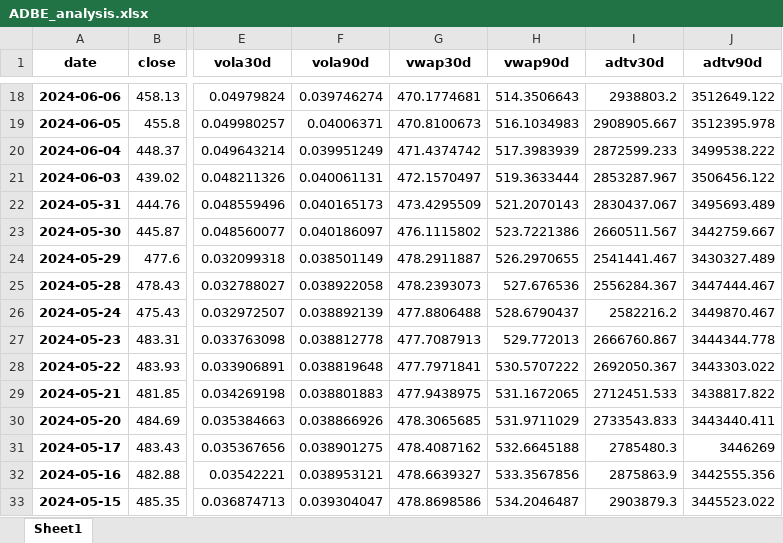
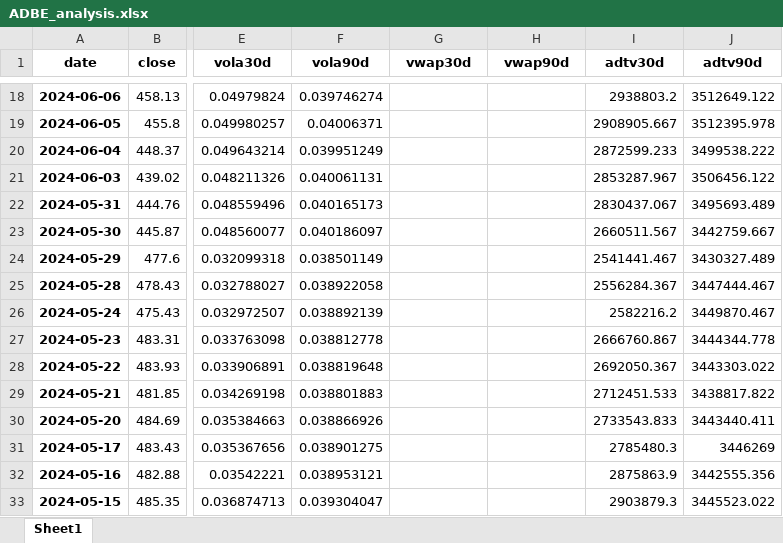
Before and after one commit to sleepper/investmentstrategies, an Excel workbook: xlsx/ADBE_analysis.xlsx, sheet Sheet1, drawn as a sheet; only a part is shown, gaps mark what is left out; values as stored, in another font and other column widths than the file's, no borders; the diff covers the shown part only; the diff names each change by its address in the sheet, - before the commit and + after, or states it on an @@ line.

```diff
--- a/xlsx/ADBE_analysis.xlsx (sheet Sheet1)
+++ b/xlsx/ADBE_analysis.xlsx (sheet Sheet1)
-G18 (vwap30d): 470.1774681
+G18 (vwap30d): (empty)
-H18 (vwap90d): 514.3506643
+H18 (vwap90d): (empty)
-G19 (vwap30d): 470.8100673
+G19 (vwap30d): (empty)
-H19 (vwap90d): 516.1034983
+H19 (vwap90d): (empty)
-G20 (vwap30d): 471.4374742
+G20 (vwap30d): (empty)
-H20 (vwap90d): 517.3983939
+H20 (vwap90d): (empty)
-G21 (vwap30d): 472.1570497
+G21 (vwap30d): (empty)
-H21 (vwap90d): 519.3633444
+H21 (vwap90d): (empty)
-G22 (vwap30d): 473.4295509
+G22 (vwap30d): (empty)
-H22 (vwap90d): 521.2070143
+H22 (vwap90d): (empty)
-G23 (vwap30d): 476.1115802
+G23 (vwap30d): (empty)
-H23 (vwap90d): 523.7221386
+H23 (vwap90d): (empty)
-G24 (vwap30d): 478.2911887
+G24 (vwap30d): (empty)
-H24 (vwap90d): 526.2970655
+H24 (vwap90d): (empty)
-G25 (vwap30d): 478.2393073
+G25 (vwap30d): (empty)
-H25 (vwap90d): 527.676536
+H25 (vwap90d): (empty)
-G26 (vwap30d): 477.8806488
+G26 (vwap30d): (empty)
-H26 (vwap90d): 528.6790437
+H26 (vwap90d): (empty)
-G27 (vwap30d): 477.7087913
+G27 (vwap30d): (empty)
-H27 (vwap90d): 529.772013
+H27 (vwap90d): (empty)
-G28 (vwap30d): 477.7971841
+G28 (vwap30d): (empty)
-H28 (vwap90d): 530.5707222
+H28 (vwap90d): (empty)
-G29 (vwap30d): 477.9438975
+G29 (vwap30d): (empty)
-H29 (vwap90d): 531.1672065
+H29 (vwap90d): (empty)
-G30 (vwap30d): 478.3065685
+G30 (vwap30d): (empty)
-H30 (vwap90d): 531.9711029
+H30 (vwap90d): (empty)
-G31 (vwap30d): 478.4087162
+G31 (vwap30d): (empty)
-H31 (vwap90d): 532.6645188
+H31 (vwap90d): (empty)
-G32 (vwap30d): 478.6639327
+G32 (vwap30d): (empty)
-H32 (vwap90d): 533.3567856
+H32 (vwap90d): (empty)
-G33 (vwap30d): 478.8698586
+G33 (vwap30d): (empty)
-H33 (vwap90d): 534.2046487
+H33 (vwap90d): (empty)
```
Also changed, not shown: 352 edited cells elsewhere in this sheet, xlsx/ADBE_stats.xlsx, xlsx/LHA.DE_analysis.xlsx, 12 other files.
